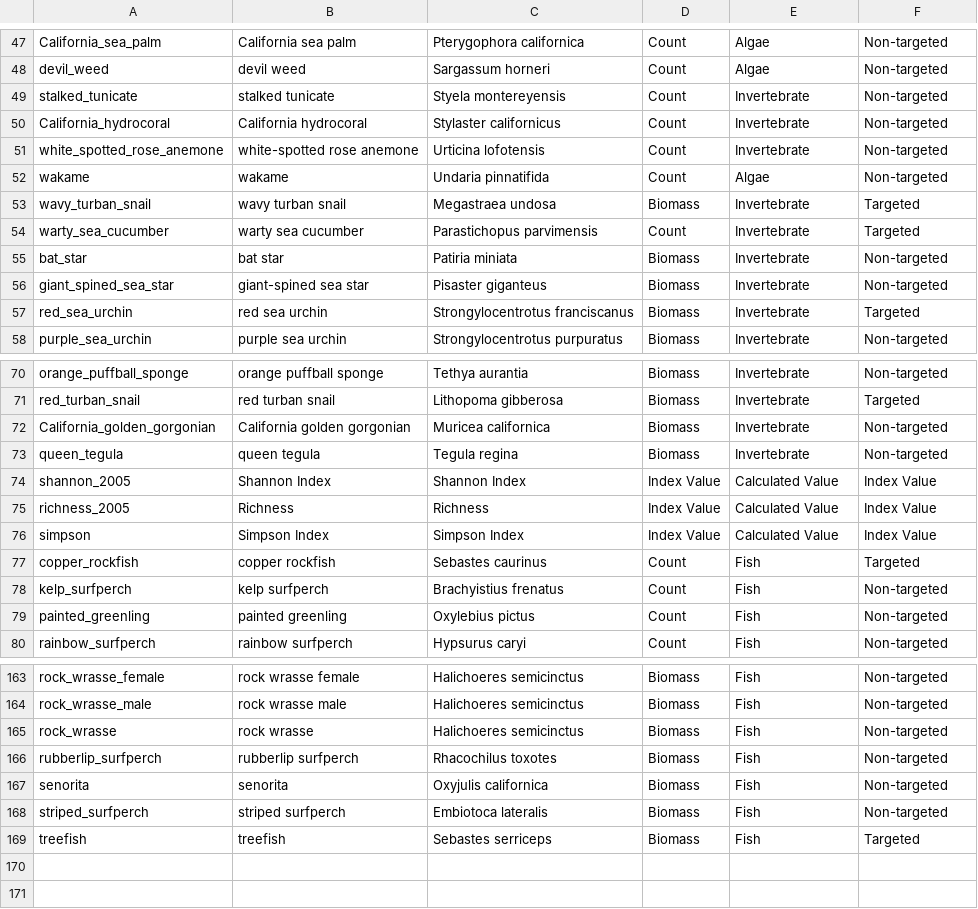
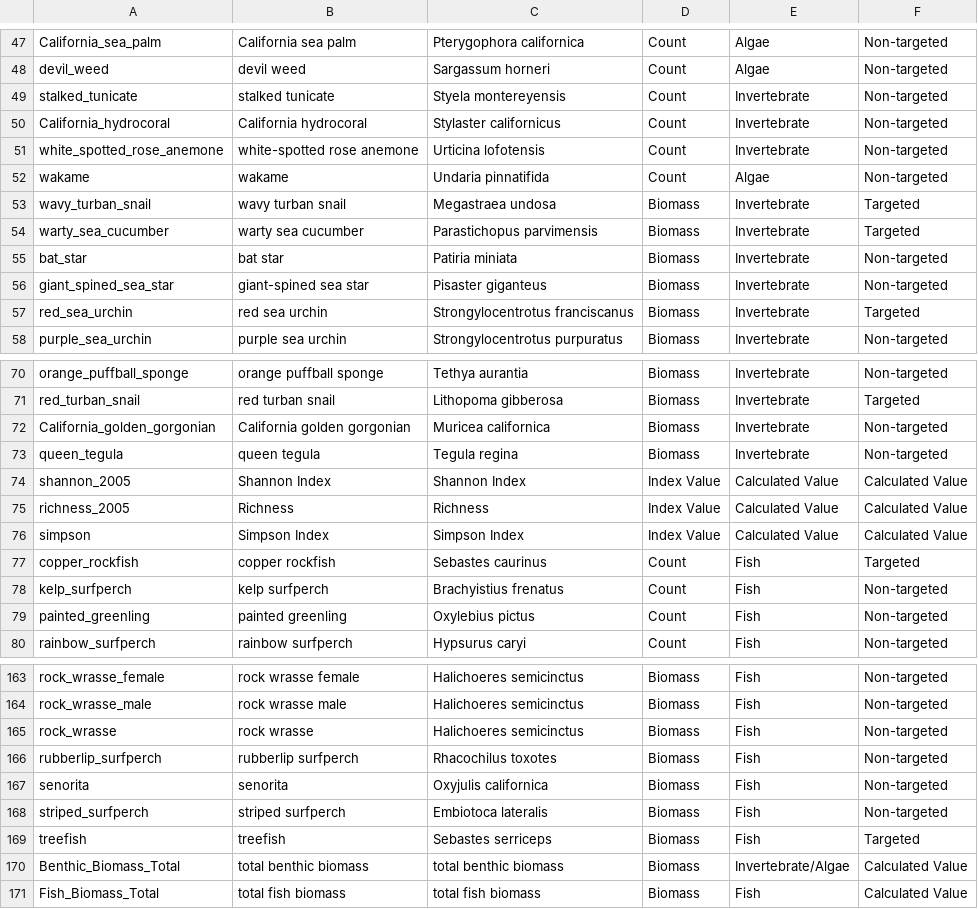
Before and after one commit to cullen-molitor/KFM_Shiny_App, a CSV file: App/Meta_Data/Mixed_Data_xref_Fish_Biomass.csv, drawn as a sheet; only a part is shown, gaps mark what is left out.

```diff
--- a/App/Meta_Data/Mixed_Data_xref_Fish_Biomass.csv
+++ b/App/Meta_Data/Mixed_Data_xref_Fish_Biomass.csv
@@ -53,3 +53,3 @@ wakame,wakame,Undaria pinnatifida,Count,Algae,Non-targeted
 wavy_turban_snail,wavy turban snail,Megastraea undosa,Biomass,Invertebrate,Targeted
-warty_sea_cucumber,warty sea cucumber,Parastichopus parvimensis,Count,Invertebrate,Targeted
+warty_sea_cucumber,warty sea cucumber,Parastichopus parvimensis,Biomass,Invertebrate,Targeted
 bat_star,bat star,Patiria miniata,Biomass,Invertebrate,Non-targeted
@@ -73,5 +73,5 @@ California_golden_gorgonian,California golden gorgonian,Muricea californica,Biom
 queen_tegula,queen tegula,Tegula regina,Biomass,Invertebrate,Non-targeted
-shannon_2005,Shannon Index,Shannon Index,Index Value,Calculated Value,Index Value
-richness_2005,Richness,Richness,Index Value,Calculated Value,Index Value
-simpson,Simpson Index,Simpson Index,Index Value,Calculated Value,Index Value
+shannon_2005,Shannon Index,Shannon Index,Index Value,Calculated Value,Calculated Value
+richness_2005,Richness,Richness,Index Value,Calculated Value,Calculated Value
+simpson,Simpson Index,Simpson Index,Index Value,Calculated Value,Calculated Value
 copper_rockfish,copper rockfish,Sebastes caurinus,Count,Fish,Targeted
@@ -169 +169,3 @@ striped_surfperch,striped surfperch,Embiotoca lateralis,Biomass,Fish,Non-targete
 treefish,treefish,Sebastes serriceps,Biomass,Fish,Targeted
+Benthic_Biomass_Total,total benthic biomass,total benthic biomass,Biomass,Invertebrate/Algae,Calculated Value
+Fish_Biomass_Total,total fish biomass,total fish biomass,Biomass,Fish,Calculated Value
```
Also changed, not shown: App/Meta_Data/Mixed_Data_xref_Fish_Density.csv, App/Tidy_Data/Species_Importance_2005.csv, 15 other files.
